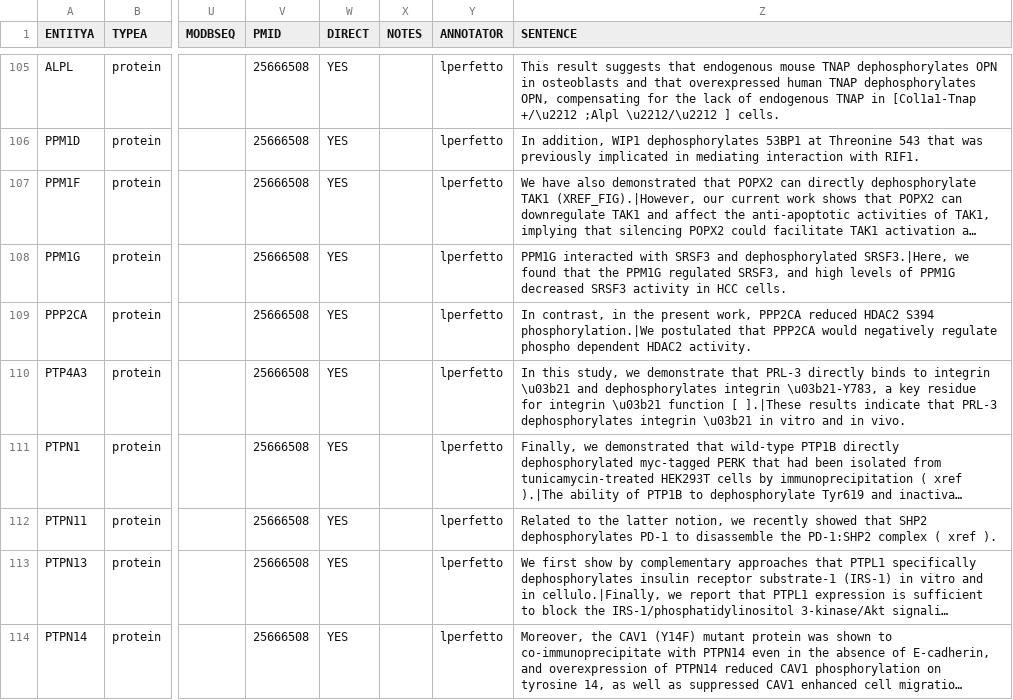
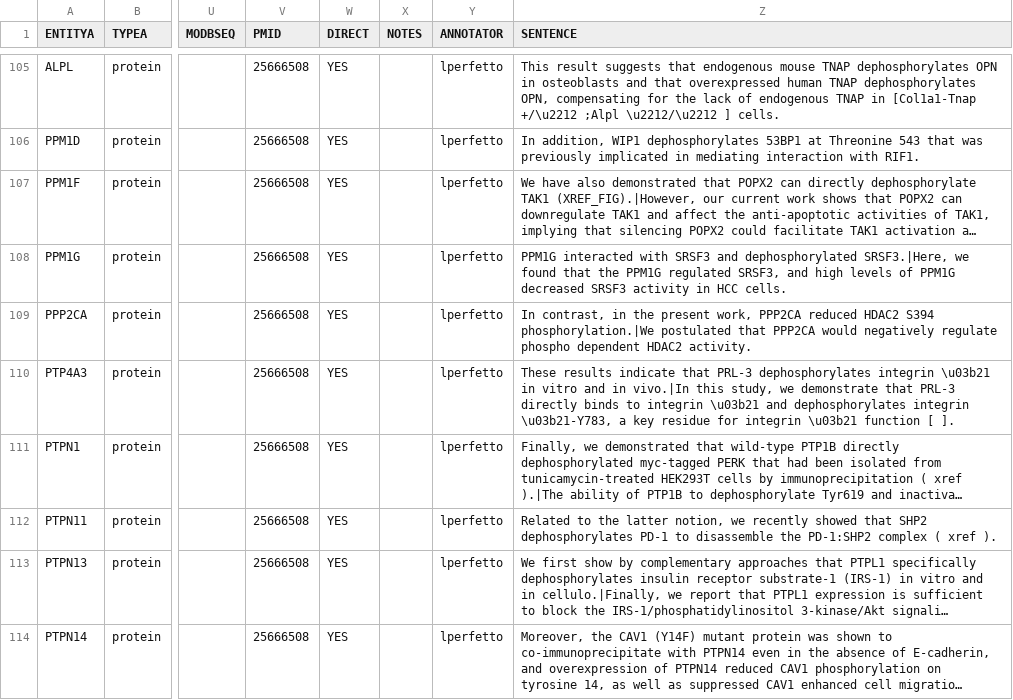
Before and after one commit to gyorilab/indra_signor, a CSV file: dephosphorylations_with_reg_export.csv, drawn as a sheet; only a part is shown, gaps mark what is left out; long unchanged cells end in …; the diff covers the shown part only; the diff names each change by its address in the sheet, - before the commit and + after, or states it on an @@ line.

```diff
--- a/dephosphorylations_with_reg_export.csv
+++ b/dephosphorylations_with_reg_export.csv
-Z110 (SENTENCE): In this study, we demonstrate that PRL-3 directly binds to integrin \u03b21 and dephosphorylates integrin \u03b21-Y783, a key residue for integrin \u03b21 function [ ].|These results indicate that PRL-3 dephosphorylates integrin \u03b21 in vitro and in vivo.
+Z110 (SENTENCE): These results indicate that PRL-3 dephosphorylates integrin \u03b21 in vitro and in vivo.|In this study, we demonstrate that PRL-3 directly binds to integrin \u03b21 and dephosphorylates integrin \u03b21-Y783, a key residue for integrin \u03b21 function [ ].
```
Also changed, not shown: 25 edited cells elsewhere in this file, 1 other file.
